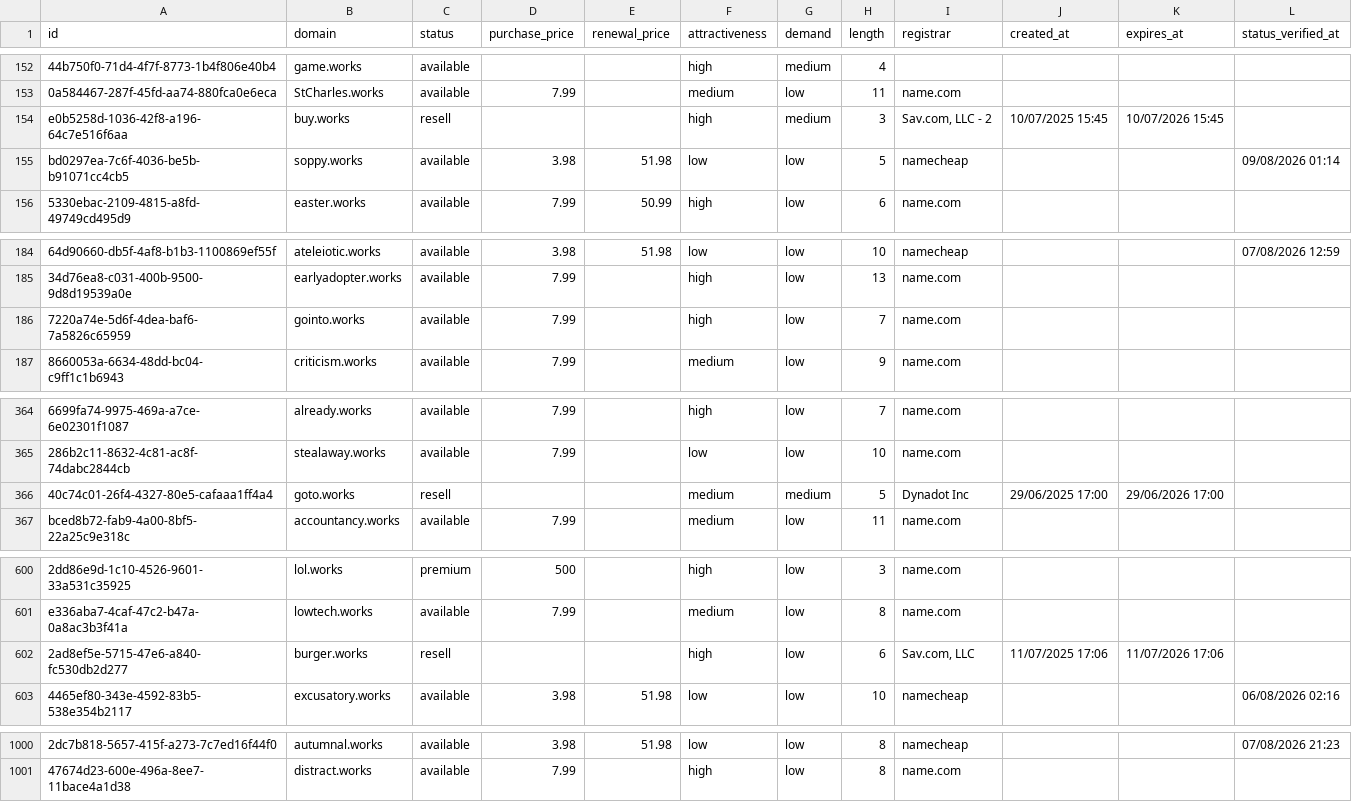
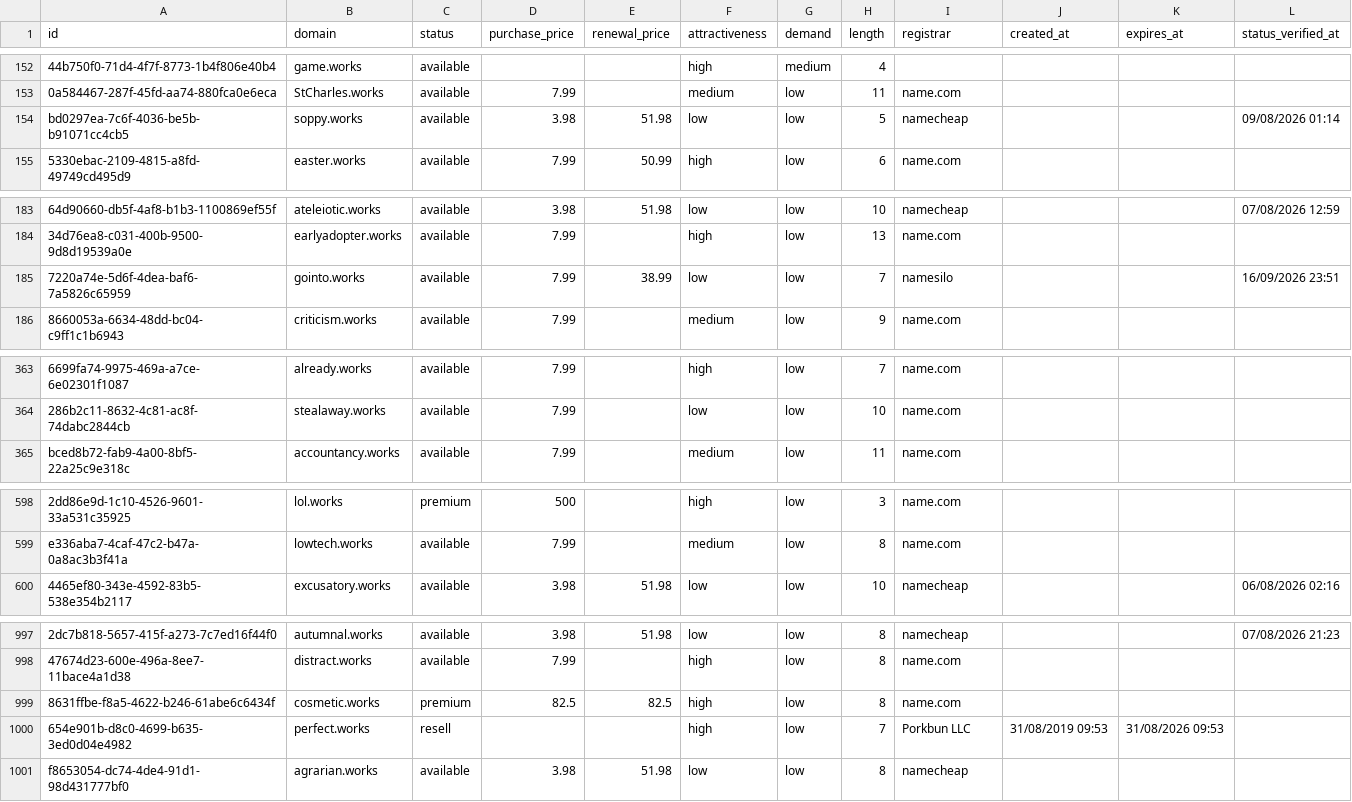
Before and after one commit to UniqueDomains/works-oneword-domains, a CSV file: works.csv, drawn as a sheet; only a part is shown, gaps mark what is left out; removed rows and columns are numbered as before the commit, all else as after; the diff covers the shown part only; the diff names each change by its address in the sheet, - before the commit and + after, or states it on an @@ line.

Commit message:
Domains update

```diff
--- a/works.csv
+++ b/works.csv
-row 154: e0b5258d-1036-42f8-a196-64c7e516f6aa | buy.works | resell |  |  | high | medium | 3 | Sav.com, LLC - 2 | 10/07/2025 15:45 | 10/07/2026 15:45
-E185 (renewal_price): (empty)
+E185 (renewal_price): 38.99
-F185 (attractiveness): high
+F185 (attractiveness): low
-I185 (registrar): name.com
+I185 (registrar): namesilo
-L185 (status_verified_at): (empty)
+L185 (status_verified_at): 16/09/2026 23:51
-row 366: 40c74c01-26f4-4327-80e5-cafaaa1ff4a4 | goto.works | resell |  |  | medium | medium | 5 | Dynadot Inc | 29/06/2025 17:00 | 29/06/2026 17:00
-row 602: 2ad8ef5e-5715-47e6-a840-fc530db2d277 | burger.works | resell |  |  | high | low | 6 | Sav.com, LLC | 11/07/2025 17:06 | 11/07/2026 17:06
+row 999: 8631ffbe-f8a5-4622-b246-61abe6c6434f | cosmetic.works | premium | 82.5 | 82.5 | high | low | 8 | name.com
+row 1000: 654e901b-d8c0-4699-b635-3ed0d04e4982 | perfect.works | resell |  |  | high | low | 7 | Porkbun LLC | 31/08/2019 09:53 | 31/08/2026 09:53
+row 1001: f8653054-dc74-4de4-91d1-98d431777bf0 | agrarian.works | available | 3.98 | 51.98 | low | low | 8 | namecheap
```
Also changed, not shown: 7 edited cells elsewhere in this file, 4 other files.
